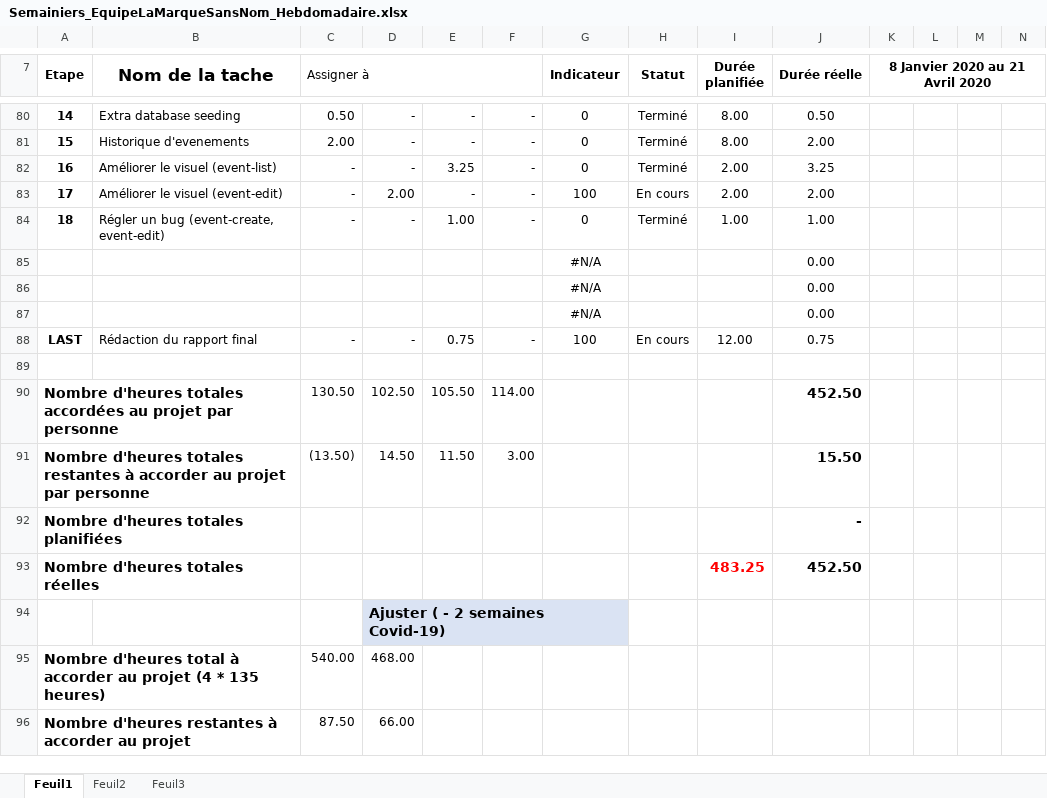
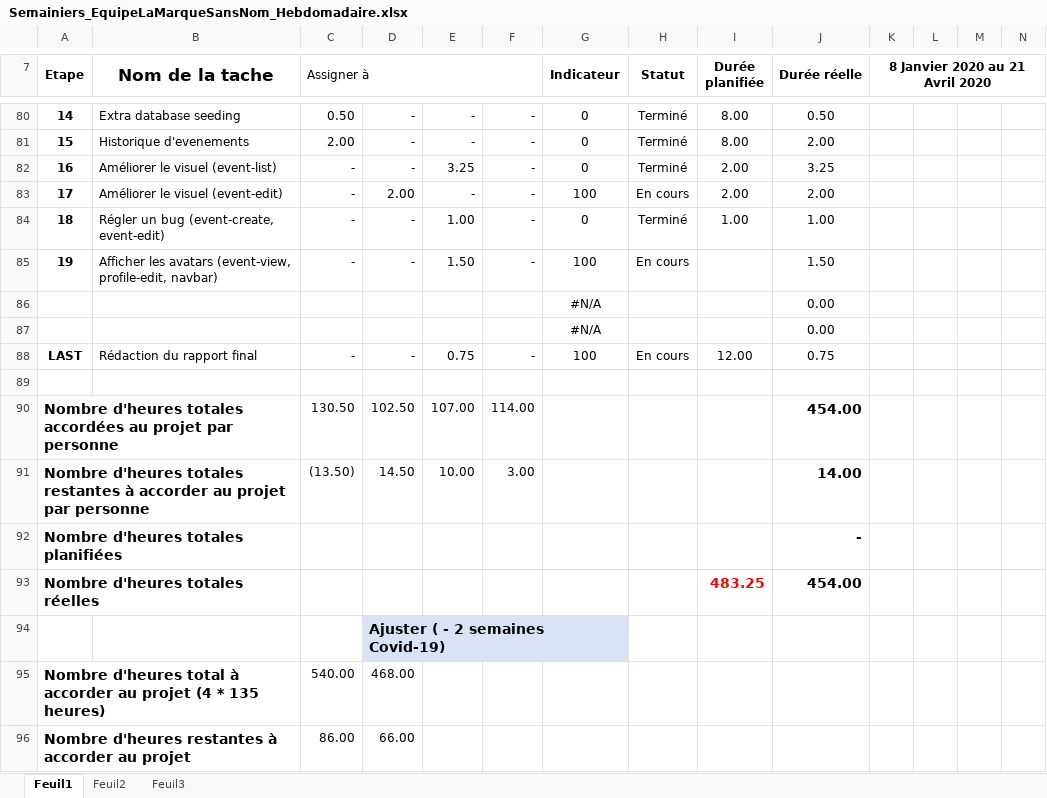
Before and after one commit to mrjrdg/marque-sans-nom, an Excel workbook: Semainiers/Semainiers_EquipeLaMarqueSansNom_Hebdomadaire.xlsx, sheet Feuil1, drawn as a sheet; only a part is shown, gaps mark what is left out; values as stored, in another font and other column widths than the file's, no borders; conditional formats not drawn; removed rows and columns are numbered as before the commit, all else as after; rows hold the shown columns only; the diff names each change by its address in the sheet, - before the commit and + after, or states it on an @@ line.

```diff
--- a/Semainiers/Semainiers_EquipeLaMarqueSansNom_Hebdomadaire.xlsx (sheet Feuil1)
+++ b/Semainiers/Semainiers_EquipeLaMarqueSansNom_Hebdomadaire.xlsx (sheet Feuil1)
-row 85:  |  |  |  |  |  | #N/A |  |  | 0.00
+row 85: 19 | Afficher les avatars (event-view, profile-edit, navbar) | - | - | 1.50 | - | 100 | En cours |  | 1.50
-E90: 105.50
+E90: 107.00
-J90 (Durée réelle): 452.50
+J90 (Durée réelle): 454.00
-E91: 11.50
+E91: 10.00
-J91 (Durée réelle): 15.50
+J91 (Durée réelle): 14.00
-J93 (Durée réelle): 452.50
+J93 (Durée réelle): 454.00
-C96 (Assigner à): 87.50
+C96 (Assigner à): 86.00
```
Also changed, not shown: 3 other files.
